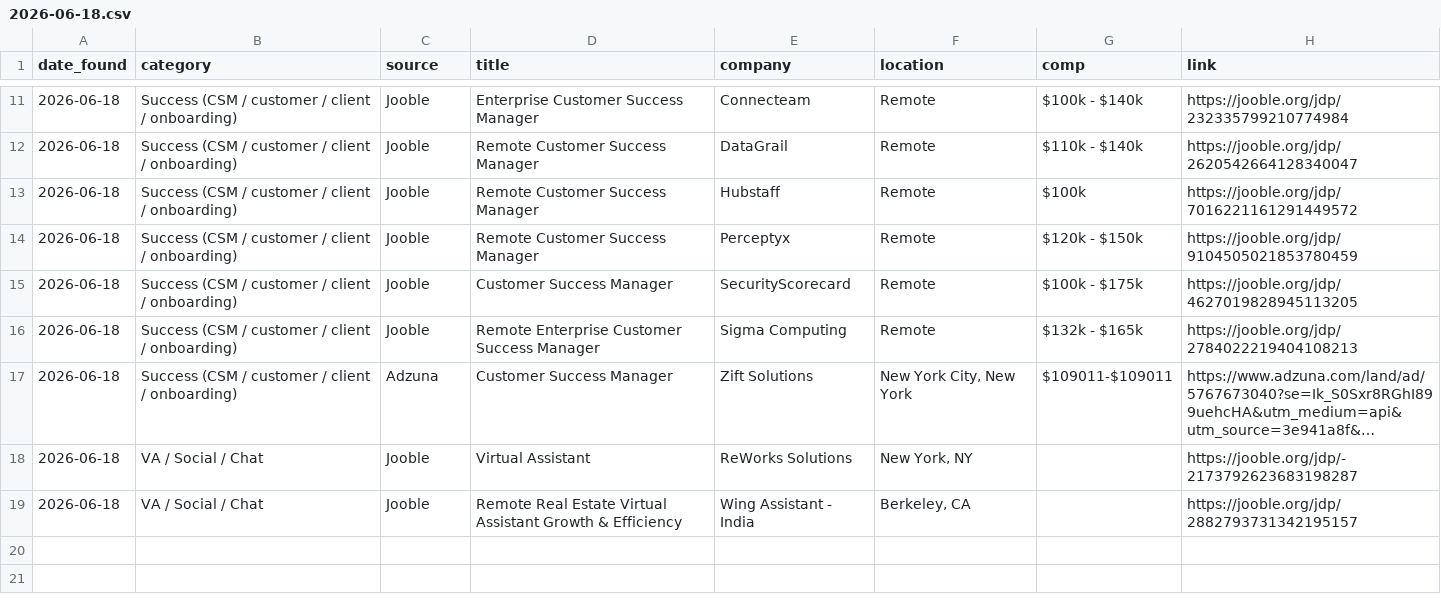
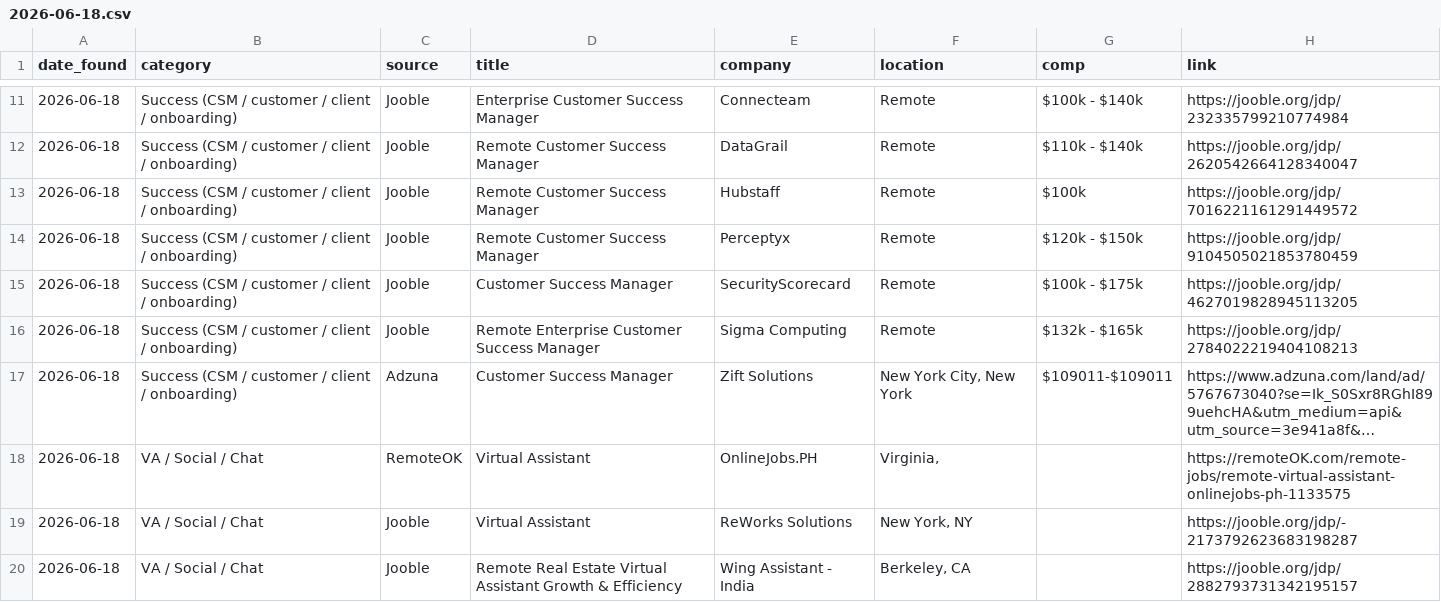
Before and after one commit to annaaimodel/better-prompt-ai-main, a CSV file: jobs/daily/2026-06-18.csv, drawn as a sheet; only a part is shown, gaps mark what is left out; long unchanged cells end in …; the diff names each change by its address in the sheet, - before the commit and + after, or states it on an @@ line.

```diff
--- a/jobs/daily/2026-06-18.csv
+++ b/jobs/daily/2026-06-18.csv
+row 18: 2026-06-18 | VA / Social / Chat | RemoteOK | Virtual Assistant | OnlineJobs.PH | Virginia, |  | https://remoteOK.com/remote-jobs/remote-virtual-assistant-onlinejobs-ph-1133575
```
Also changed, not shown: jobs/history.csv, 4 other files.
